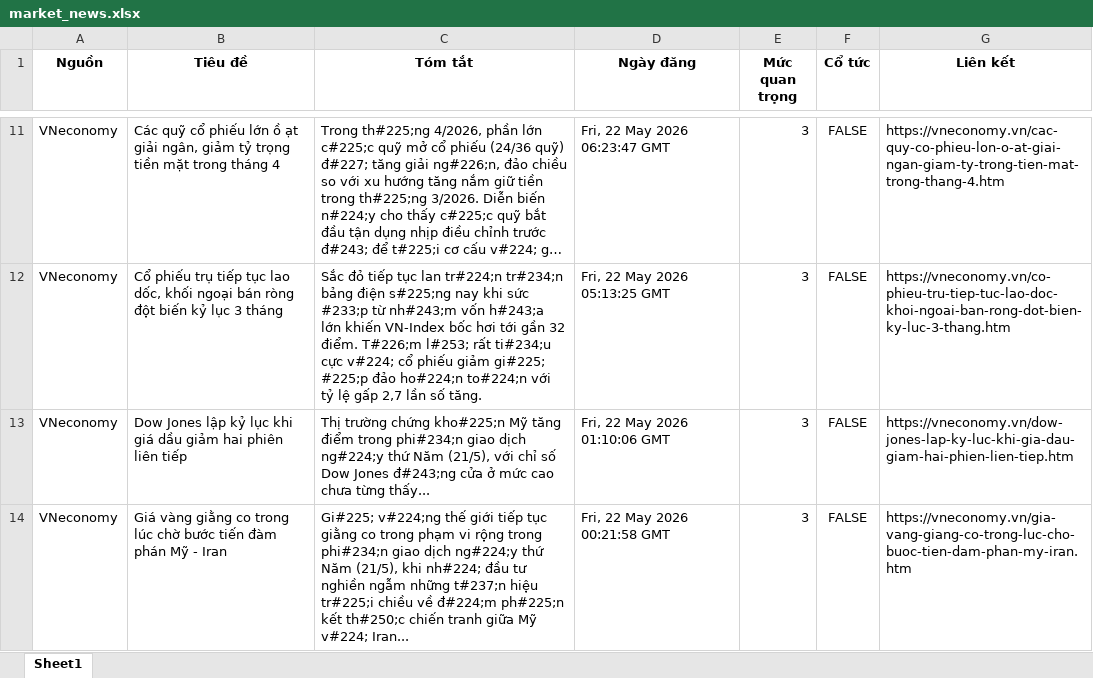
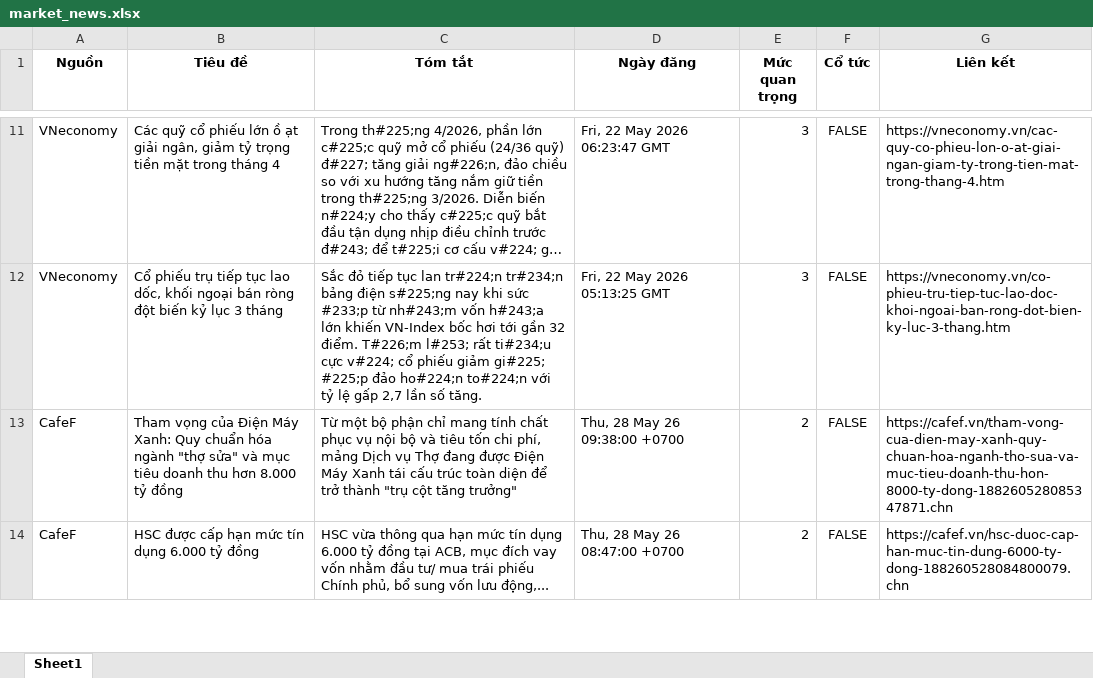
Before and after one commit to Ngoduc1110/ND, an Excel workbook: NEWS/market_news.xlsx, sheet Sheet1, drawn as a sheet; only a part is shown, gaps mark what is left out; long unchanged cells end in …; values as stored, in another font and other column widths than the file's, no borders; removed rows and columns are numbered as before the commit, all else as after; the diff covers the shown part only; the diff names each change by its address in the sheet, - before the commit and + after, or states it on an @@ line.

```diff
--- a/NEWS/market_news.xlsx (sheet Sheet1)
+++ b/NEWS/market_news.xlsx (sheet Sheet1)
-row 13: VNeconomy | Dow Jones lập kỷ lục khi giá dầu giảm hai phiên liên tiếp | Thị trường chứng kho#225;n Mỹ tăng điểm trong phi#234;n giao dịch ng#224;y thứ Năm (21/5), với chỉ số Dow Jones đ#243;ng cửa ở mức cao chưa từng thấy... | Fri, 22 May 2026 01:10:06 GMT | 3 | FALSE | https://vneconomy.vn/dow-jones-lap-ky-luc-khi-gia-dau-giam-hai-phien-lien-tiep.htm
-row 14: VNeconomy | Giá vàng giằng co trong lúc chờ bước tiến đàm phán Mỹ - Iran | Gi#225; v#224;ng thế giới tiếp tục giằng co trong phạm vi rộng trong phi#234;n giao dịch ng#224;y thứ Năm (21/5), khi nh#224; đầu tư nghiền ngẫm những t#237;n hiệu tr#225;i chiều về đ#224;m ph#225;n kết th#250;c chiến tranh giữa Mỹ v#224; Iran... | Fri, 22 May 2026 00:21:58 GMT | 3 | FALSE | https://vneconomy.vn/gia-vang-giang-co-trong-luc-cho-buoc-tien-dam-phan-my-iran.htm
+row 13: CafeF | Tham vọng của Điện Máy Xanh: Quy chuẩn hóa ngành "thợ sửa" và mục tiêu doanh thu hơn 8.000 tỷ đồng | Từ một bộ phận chỉ mang tính chất phục vụ nội bộ và tiêu tốn chi phí, mảng Dịch vụ Thợ đang được Điện Máy Xanh tái cấu trúc toàn diện để trở thành "trụ cột tăng trưởng" | Thu, 28 May 26 09:38:00 +0700 | 2 | FALSE | https://cafef.vn/tham-vong-cua-dien-may-xanh-quy-chuan-hoa-nganh-tho-sua-va-muc-tieu-doanh-thu-hon-8000-ty-dong-188260528085347871.chn
+row 14: CafeF | HSC được cấp hạn mức tín dụng 6.000 tỷ đồng | HSC vừa thông qua hạn mức tín dụng 6.000 tỷ đồng tại ACB, mục đích vay vốn nhằm đầu tư/ mua trái phiếu Chính phủ, bổ sung vốn lưu động,... | Thu, 28 May 26 08:47:00 +0700 | 2 | FALSE | https://cafef.vn/hsc-duoc-cap-han-muc-tin-dung-6000-ty-dong-188260528084800079.chn
```
Also changed, not shown: 17 added rows, 20 removed rows and 6 edited cells elsewhere in this sheet, 12 other files.
